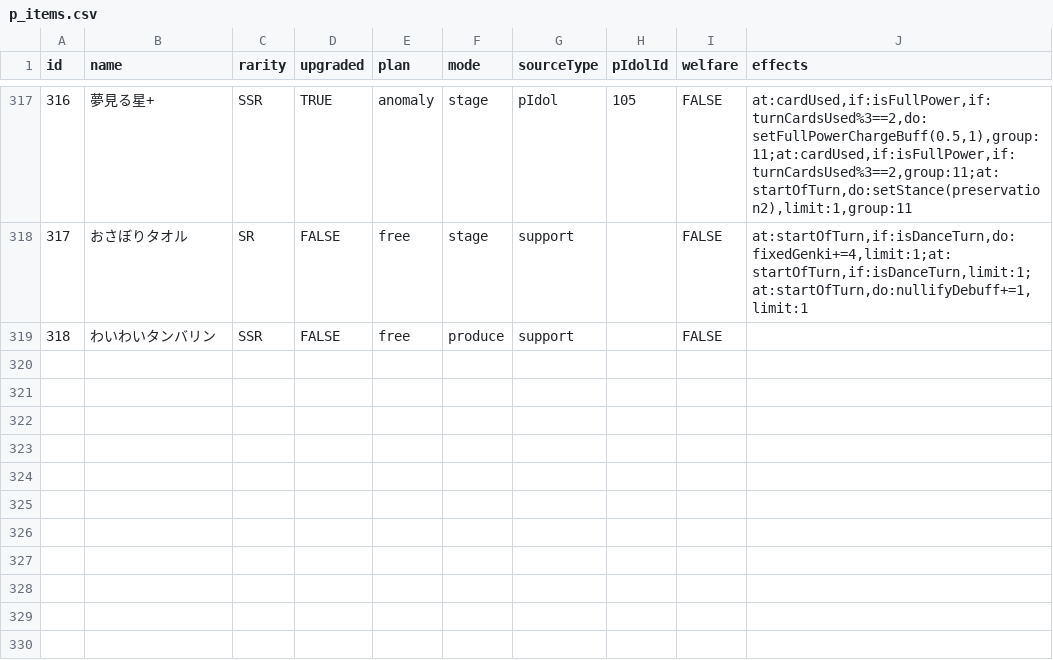
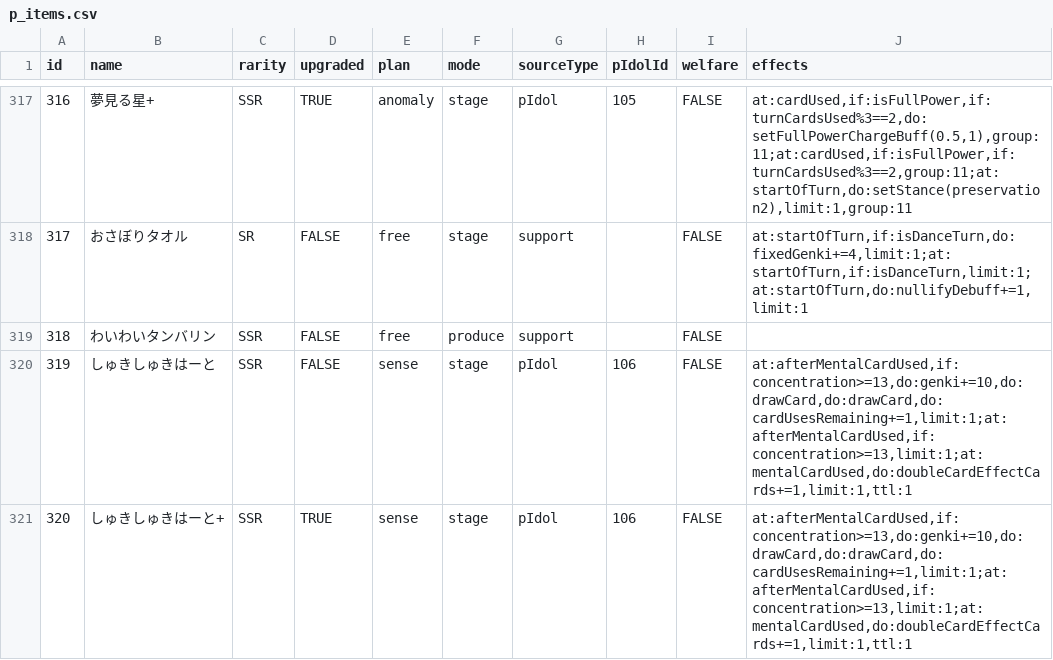
Before and after one commit to surisuririsu/gakumas-tools, a CSV file: packages/gakumas-data/csv/p_items.csv, drawn as a sheet; only a part is shown, gaps mark what is left out.

```diff
--- a/packages/gakumas-data/csv/p_items.csv
+++ b/packages/gakumas-data/csv/p_items.csv
@@ -319 +319,3 @@ id,name,rarity,upgraded,plan,mode,sourceType,pIdolId,welfare,effects
 318,わいわいタンバリン,SSR,FALSE,free,produce,support,,FALSE,
+319,しゅきしゅきはーと,SSR,FALSE,sense,stage,pIdol,106,FALSE,"at:afterMentalCardUsed,if:concentration>=13,do:genki+=10,do:drawCard,do:drawCard,do:cardUsesRemaining+=1,limit:1;at:afterMentalCardUsed,if:concentration>=13,limit:1;at:mentalCardUsed,do:doubleCardEffectCards+=1,limit:1,ttl:1"
+320,しゅきしゅきはーと+,SSR,TRUE,sense,stage,pIdol,106,FALSE,"at:afterMentalCardUsed,if:concentration>=13,do:genki+=10,do:drawCard,do:drawCard,do:cardUsesRemaining+=1,limit:1;at:afterMentalCardUsed,if:concentration>=13,limit:1;at:mentalCardUsed,do:doubleCardEffectCards+=1,limit:1,ttl:1"
```
Also changed, not shown: packages/gakumas-data/csv/p_idols.csv, packages/gakumas-data/csv/skill_cards.csv, 18 other files.
